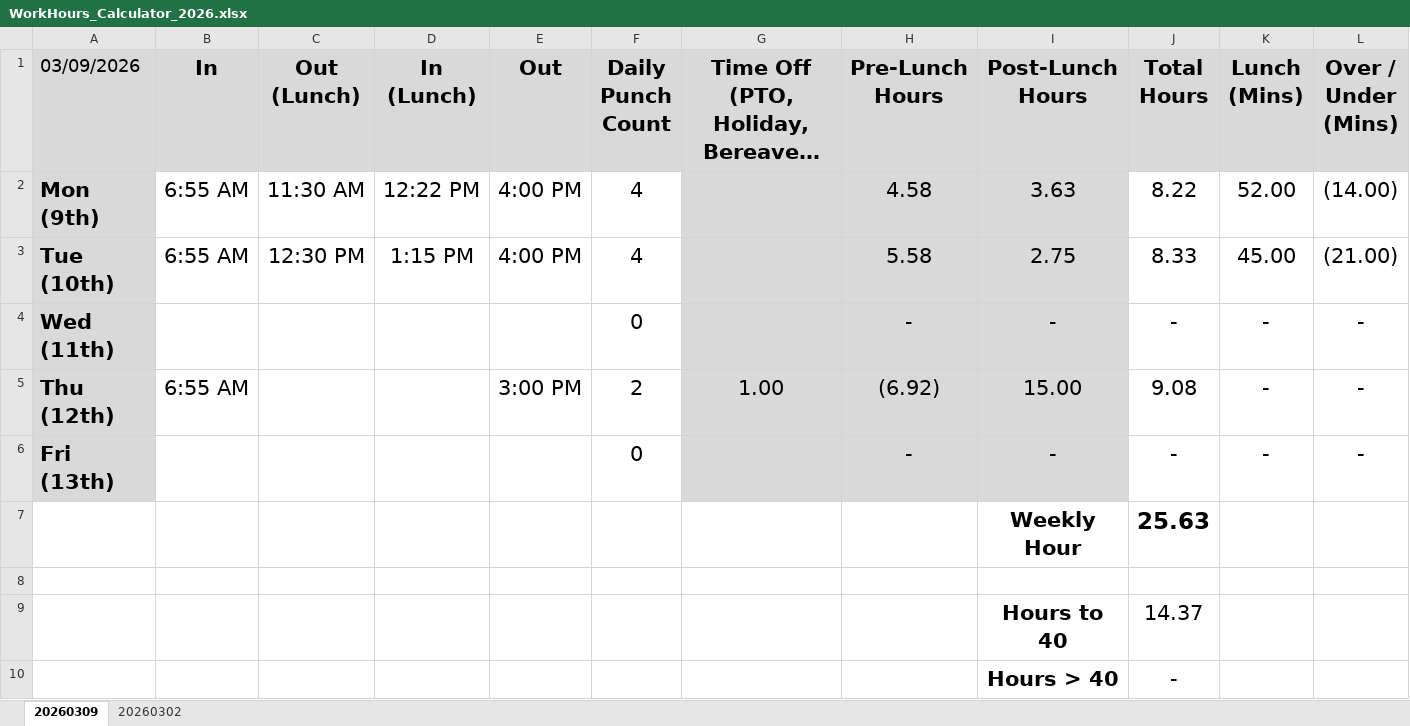
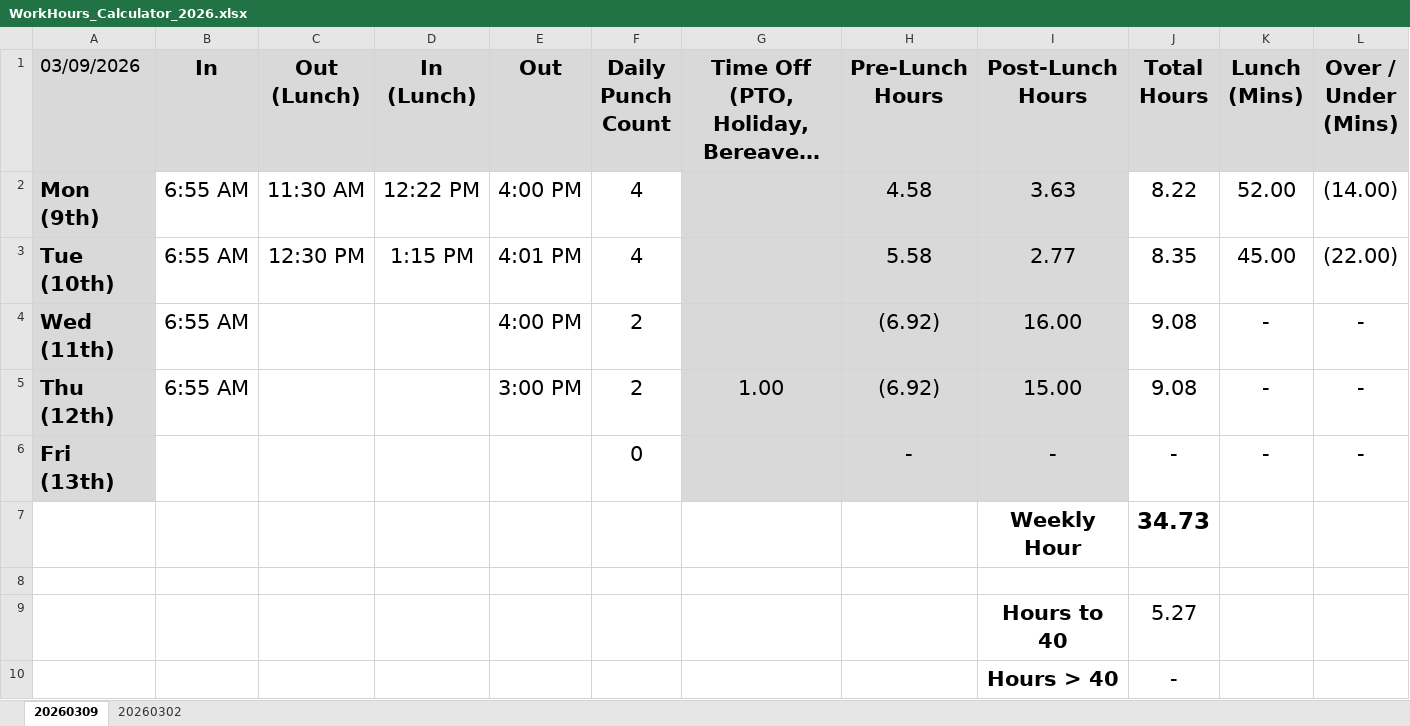
Before and after one commit to nsPubRepo/Development, an Excel workbook: Time_Tracking/WorkHours_Calculator_2026.xlsx, sheet 20260309, drawn as a sheet; long unchanged cells end in …; values as stored, in another font and other column widths than the file's, no borders; conditional formats not drawn; the diff names each change by its address in the sheet, - before the commit and + after, or states it on an @@ line.

```diff
--- a/Time_Tracking/WorkHours_Calculator_2026.xlsx (sheet 20260309)
+++ b/Time_Tracking/WorkHours_Calculator_2026.xlsx (sheet 20260309)
-E3 (Out): 4:00 PM
+E3 (Out): 4:01 PM
-I3 (Post-Lunch Hours): 2.75
+I3 (Post-Lunch Hours): 2.77
-J3 (Total Hours): 8.33
+J3 (Total Hours): 8.35
-L3 (Over / Under (Mins)): (21.00)
+L3 (Over / Under (Mins)): (22.00)
-B4 (In): (empty)
+B4 (In): 6:55 AM
-E4 (Out): (empty)
+E4 (Out): 4:00 PM
-F4 (Daily Punch Count): 0
+F4 (Daily Punch Count): 2
-H4 (Pre-Lunch Hours): -
+H4 (Pre-Lunch Hours): (6.92)
-I4 (Post-Lunch Hours): -
+I4 (Post-Lunch Hours): 16.00
-J4 (Total Hours): -
+J4 (Total Hours): 9.08
-J7 (Total Hours): 25.63
+J7 (Total Hours): 34.73
-J9 (Total Hours): 14.37
+J9 (Total Hours): 5.27
```
Also changed, not shown: 3 other files.
